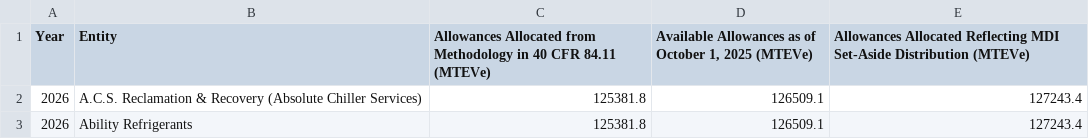
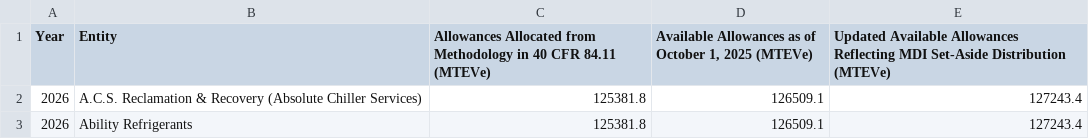
Before and after one commit to USEPA/hfc-allowances, a CSV file: 2026_data/Consumption_Allowances_MDI_set-aside.csv, drawn as a sheet; only a part is shown.

```diff
--- a/2026_data/Consumption_Allowances_MDI_set-aside.csv
+++ b/2026_data/Consumption_Allowances_MDI_set-aside.csv
@@ -1,2 +1,2 @@
-Year,Entity,Allowances Allocated from Methodology in 40 CFR 84.11 (MTEVe),"Available Allowances as of October 1, 2025 (MTEVe)",Allowances Allocated Reflecting MDI Set-Aside Distribution (MTEVe)
+Year,Entity,Allowances Allocated from Methodology in 40 CFR 84.11 (MTEVe),"Available Allowances as of October 1, 2025 (MTEVe)",Updated Available Allowances Reflecting MDI Set-Aside Distribution (MTEVe)
 2026,A.C.S. Reclamation & Recovery (Absolute Chiller Services),125381.8,126509.1,127243.4
```
Also changed, not shown: 2026_data/Production_Allowances_MDI_set-aside.csv.
